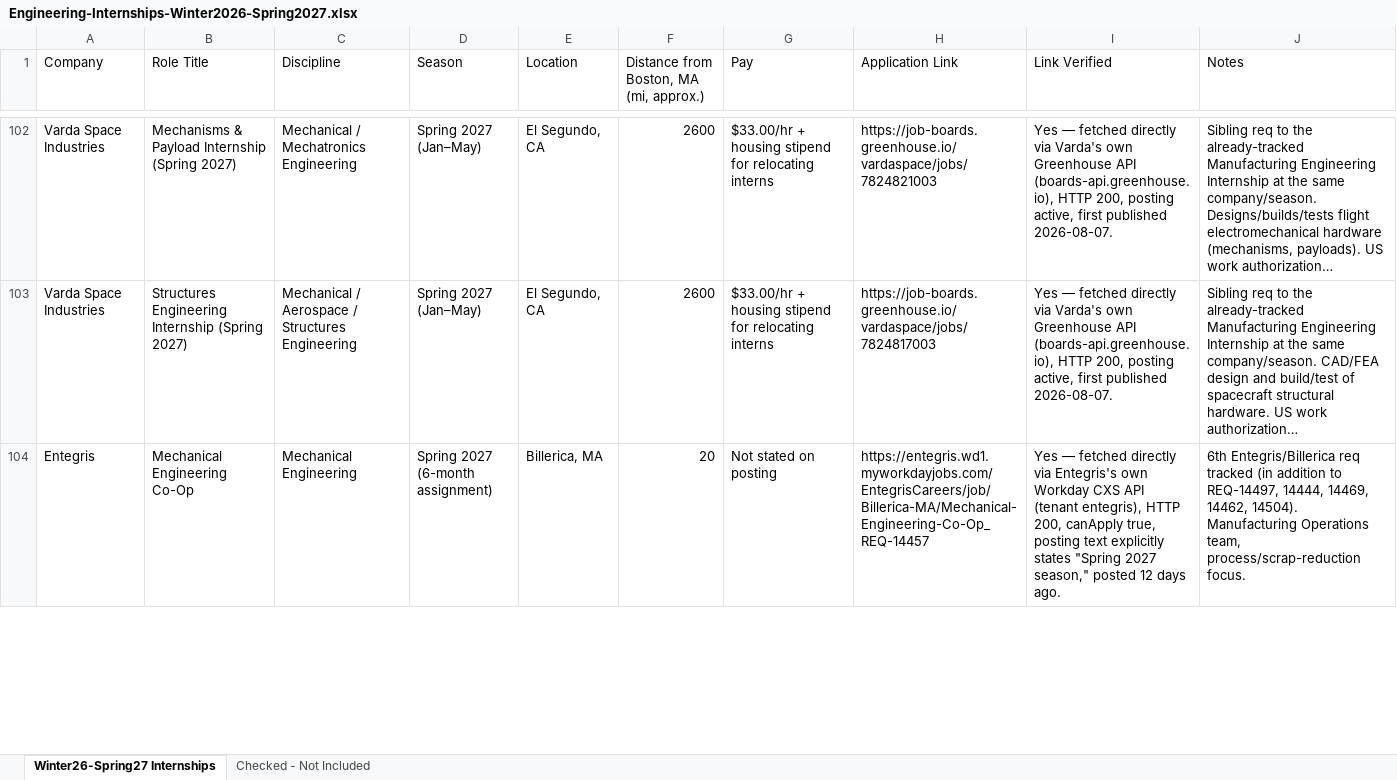
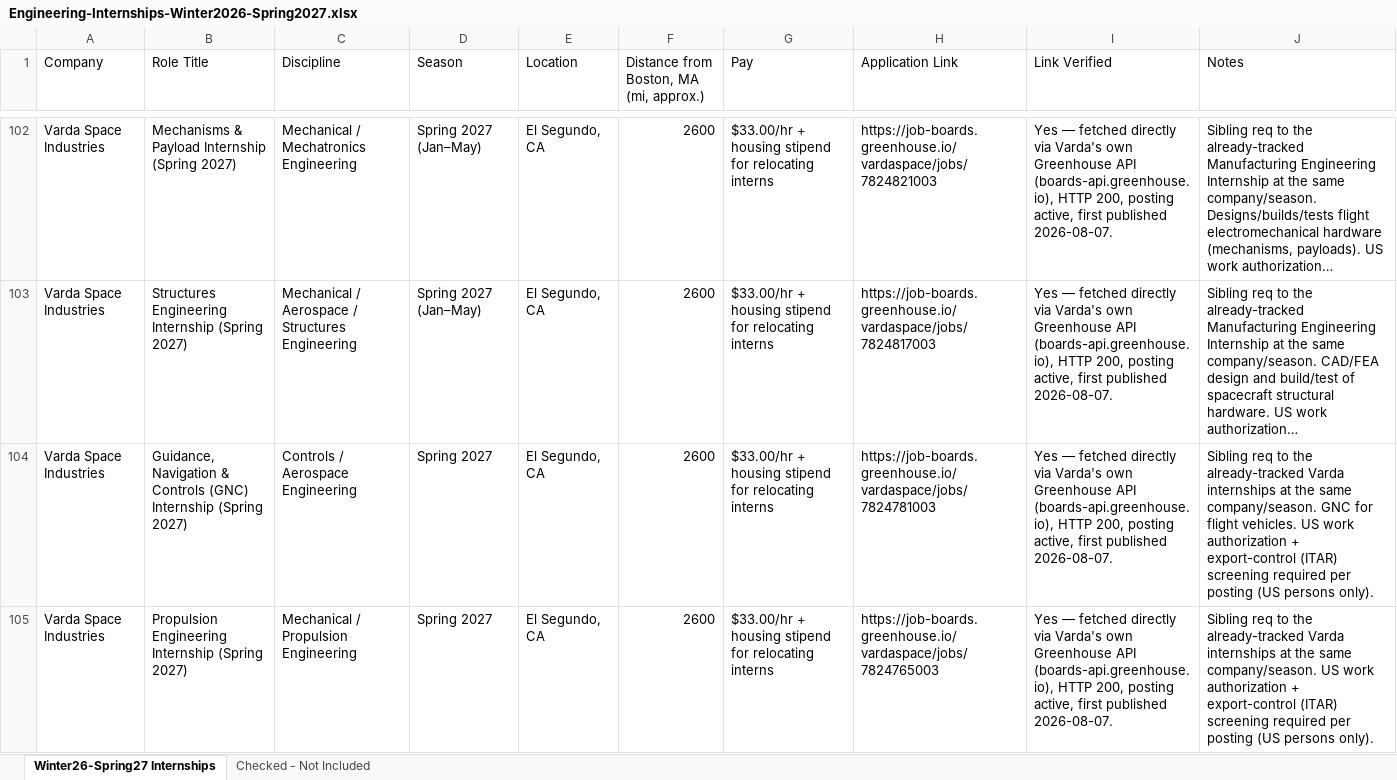
Before and after one commit to Svvipee/internship-tracker-2026, an Excel workbook: Engineering-Internships-Winter2026-Spring2027.xlsx, sheet Winter26-Spring27 Internships, drawn as a sheet; only a part is shown, gaps mark what is left out; the shorter side is filled out with more unchanged rows; long unchanged cells end in …; values as stored, in another font and other column widths than the file's, no borders; the diff covers the shown part only; the diff names each change by its address in the sheet, - before the commit and + after, or states it on an @@ line.

```diff
--- a/Engineering-Internships-Winter2026-Spring2027.xlsx (sheet Winter26-Spring27 Internships)
+++ b/Engineering-Internships-Winter2026-Spring2027.xlsx (sheet Winter26-Spring27 Internships)
+row 104: Varda Space Industries | Guidance, Navigation & Controls (GNC) Internship (Spring 2027) | Controls / Aerospace Engineering | Spring 2027 | El Segundo, CA | 2600 | $33.00/hr + housing stipend for relocating interns | https://job-boards.greenhouse.io/vardaspace/jobs/7824781003 | Yes — fetched directly via Varda's own Greenhouse API (boards-api.greenhouse.io), HTTP 200, posting active, first published 2026-08-07. | Sibling req to the already-tracked Varda internships at the same company/season. GNC for flight vehicles. US work authorization + export-control (ITAR) screening required per posting (US persons only).
+row 105: Varda Space Industries | Propulsion Engineering Internship (Spring 2027) | Mechanical / Propulsion Engineering | Spring 2027 | El Segundo, CA | 2600 | $33.00/hr + housing stipend for relocating interns | https://job-boards.greenhouse.io/vardaspace/jobs/7824765003 | Yes — fetched directly via Varda's own Greenhouse API (boards-api.greenhouse.io), HTTP 200, posting active, first published 2026-08-07. | Sibling req to the already-tracked Varda internships at the same company/season. US work authorization + export-control (ITAR) screening required per posting (US persons only).
```
Also changed, not shown: 3 added rows elsewhere in this sheet, sheet Checked - Not Included, 7 other files.
